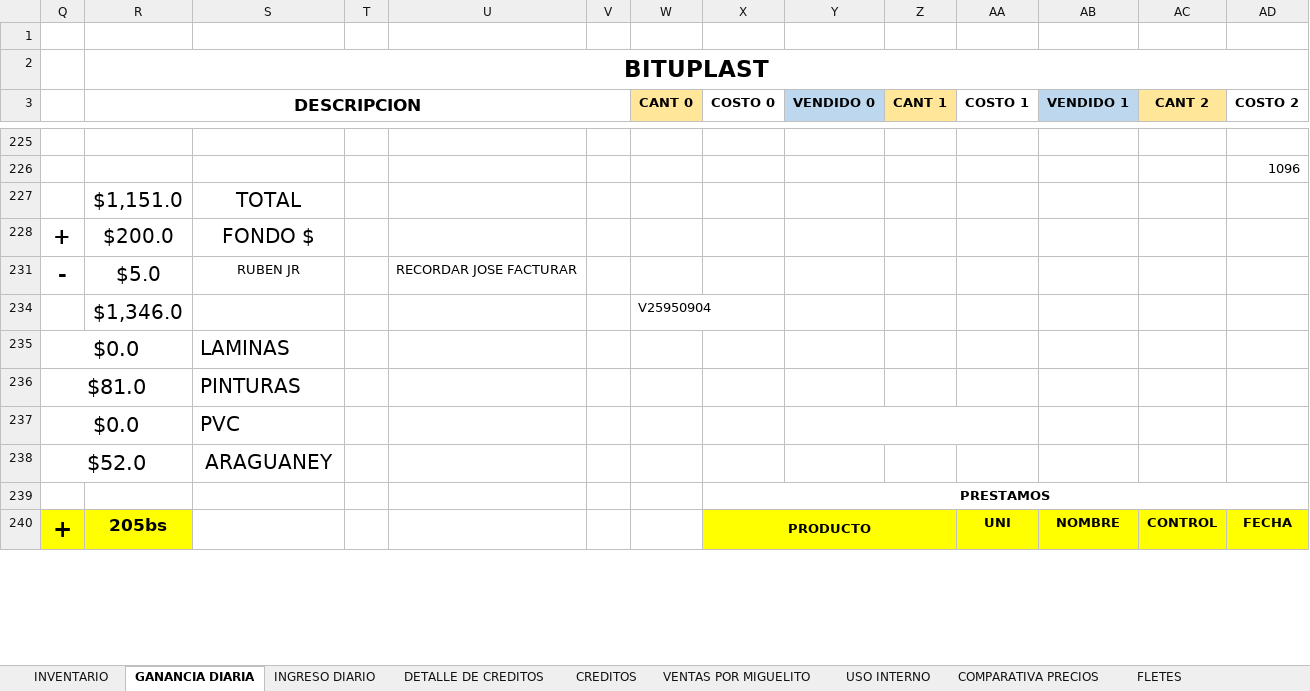
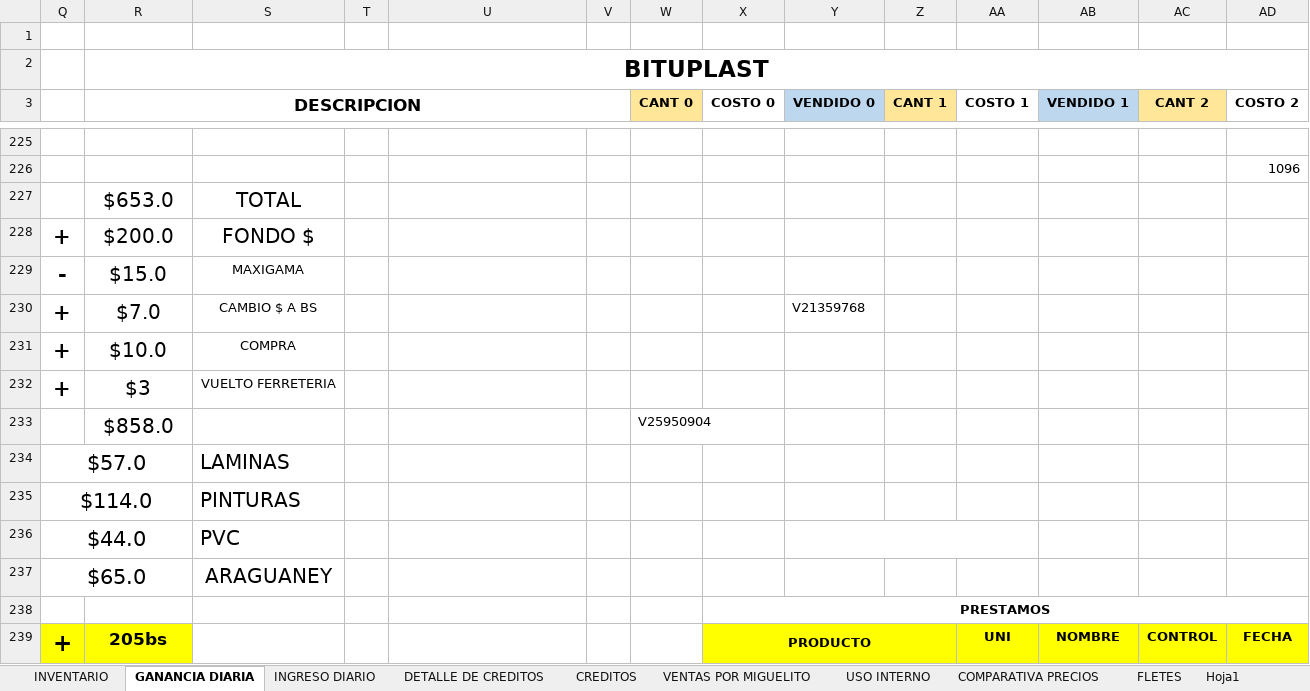
Before and after one commit to JPuente25/Proinca, an Excel workbook: LISTA DE PRODUCTOS PROINCA.xlsx, sheet GANANCIA DIARIA, drawn as a sheet; only a part is shown, gaps mark what is left out; values as stored, in another font and other column widths than the file's, no borders; removed rows and columns are numbered as before the commit, all else as after; rows hold the shown columns only; the diff names each change by its address in the sheet, - before the commit and + after, or states it on an @@ line.

```diff
--- a/LISTA DE PRODUCTOS PROINCA.xlsx (sheet GANANCIA DIARIA)
+++ b/LISTA DE PRODUCTOS PROINCA.xlsx (sheet GANANCIA DIARIA)
+sheet tab: Hoja1
-R227 (DESCRIPCION): $1,151.0
+R227 (DESCRIPCION): $653.0
-row 231: - | $5.0 | RUBEN JR |  | RECORDAR JOSE FACTURAR
-row 234:  | $1,346.0 |  |  |  |  | V25950904
-row 235: $0.0 |  | LAMINAS
-row 236: $81.0 |  | PINTURAS
-row 237: $0.0 |  | PVC
-row 238: $52.0 |  | ARAGUANEY
+row 229: - | $15.0 | MAXIGAMA
+row 230: + | $7.0 | CAMBIO $ A BS |  |  |  |  |  | V21359768
+row 231: + | $10.0 | COMPRA
+row 232: + | $3 | VUELTO FERRETERIA
+row 233:  | $858.0 |  |  |  |  | V25950904
+row 234: $57.0 |  | LAMINAS
+row 235: $114.0 |  | PINTURAS
+row 236: $44.0 |  | PVC
+row 237: $65.0 |  | ARAGUANEY
```
Also changed, not shown: sheet CREDITOS, sheet INGRESO DIARIO, sheet DETALLE DE CREDITOS, hidden cells.
